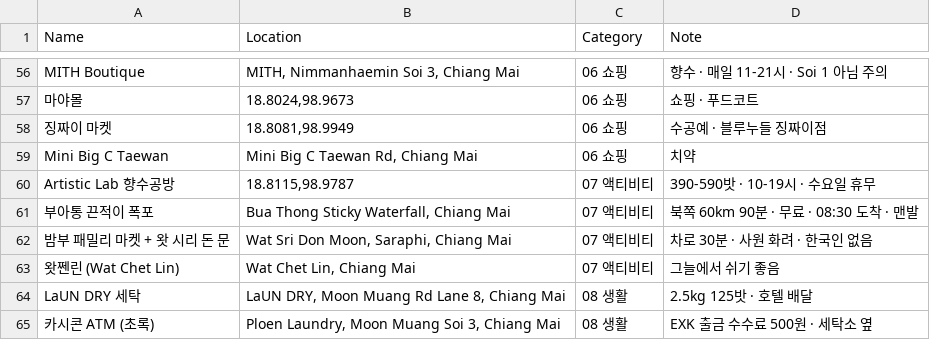
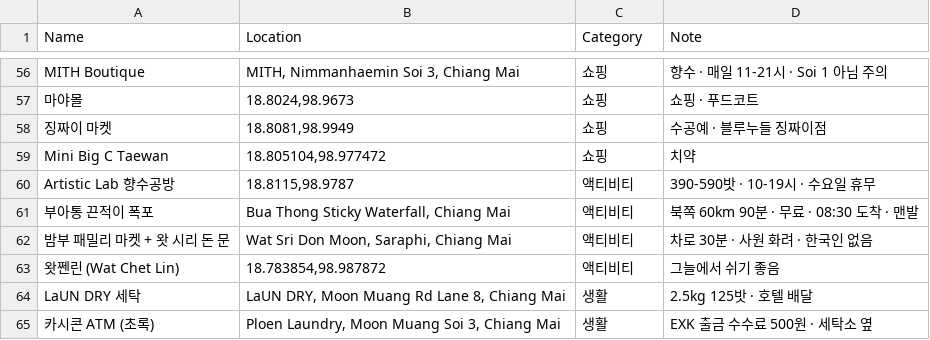
Before and after one commit to chj1330/travel, a CSV file: 2611_chiangmai/chiangmai_pins.csv, drawn as a sheet; only a part is shown, gaps mark what is left out; the diff covers the shown part only; the diff names each change by its address in the sheet, - before the commit and + after, or states it on an @@ line.

```diff
--- a/2611_chiangmai/chiangmai_pins.csv
+++ b/2611_chiangmai/chiangmai_pins.csv
-C56:C59 (Category): 06 쇼핑
+C56:C59 (Category): 쇼핑
-B59 (Location): Mini Big C Taewan Rd, Chiang Mai
+B59 (Location): 18.805104,98.977472
-C60:C63 (Category): 07 액티비티
+C60:C63 (Category): 액티비티
-B63 (Location): Wat Chet Lin, Chiang Mai
+B63 (Location): 18.783854,98.987872
-C64:C65 (Category): 08 생활
+C64:C65 (Category): 생활
```
Also changed, not shown: 61 edited cells elsewhere in this file.
